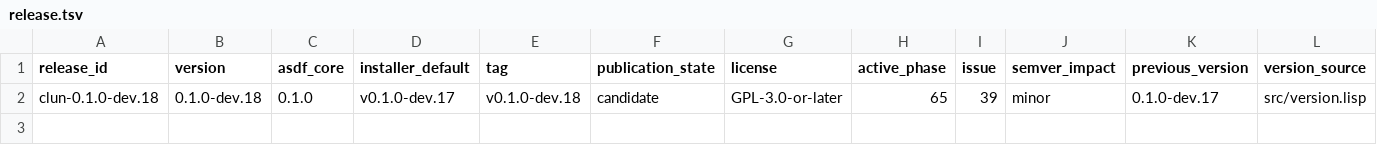
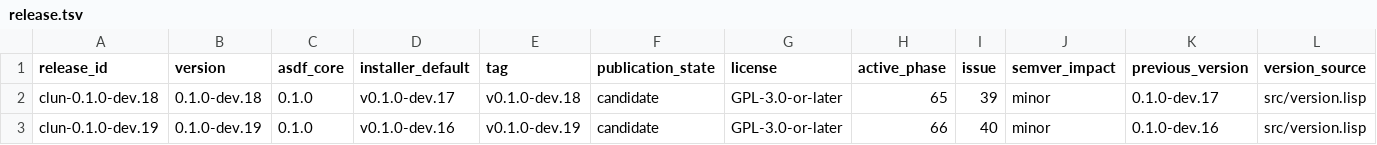
Before and after one commit to theesfeld/clun, a TSV file: compat/release.tsv, drawn as a sheet; only a part is shown; rows hold the shown columns only; the diff names each change by its address in the sheet, - before the commit and + after, or states it on an @@ line.

Commit message:
chore(test): stage 0.1.0-dev.19 for release-bearing Partial pad
Source and Makefile changes require a prerelease advance under SemVer
policy. Reserve dev.19 after router dev.17 and shell dev.18; ledger stays
Partial (not Yes).

Refs: #40

```diff
--- a/compat/release.tsv
+++ b/compat/release.tsv
+row 3: clun-0.1.0-dev.19 | 0.1.0-dev.19 | 0.1.0 | v0.1.0-dev.16 | v0.1.0-dev.19 | candidate | GPL-3.0-or-later | 66 | 40 | minor | 0.1.0-dev.16 | src/version.lisp
```
Also changed, not shown: 2 other files.
